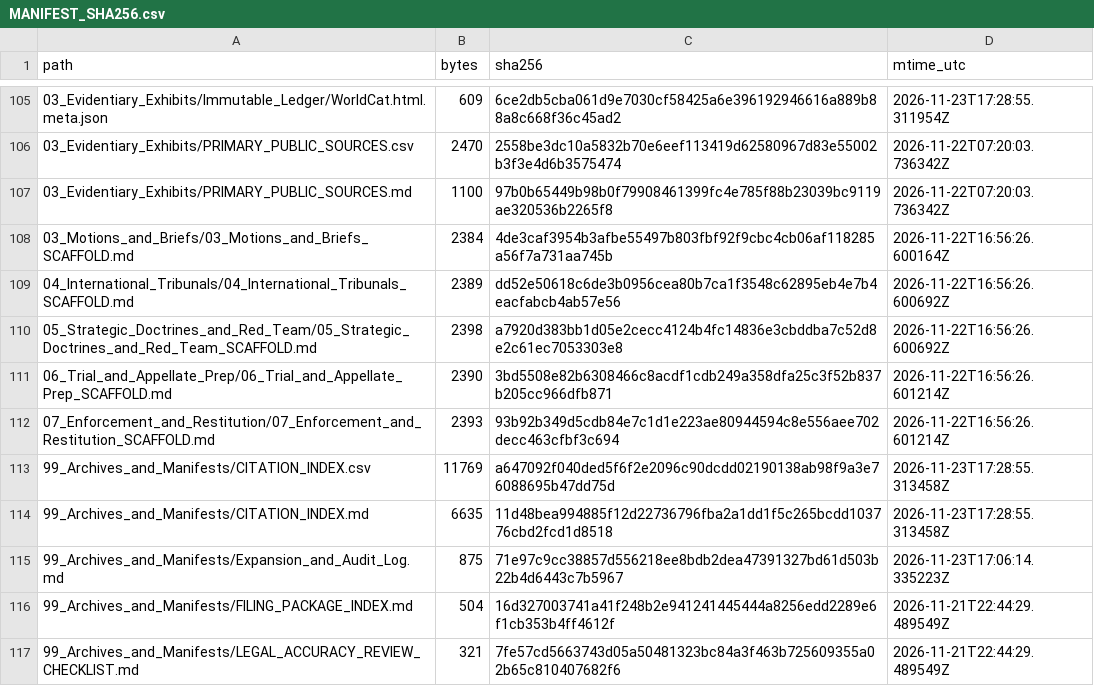
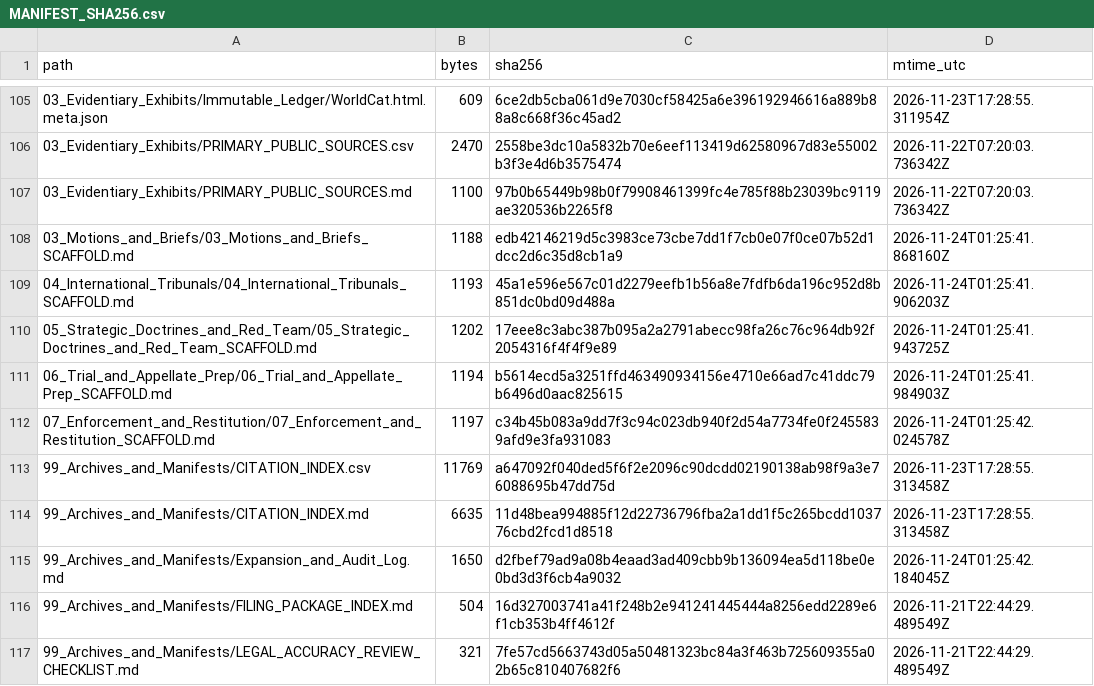
Before and after one commit to GlobalRestitutionAlliance/turtle-island-us-ak-twin-hills-village-master-litigation, a CSV file: 99_Archives_and_Manifests/MANIFEST_SHA256.csv, drawn as a sheet; only a part is shown, gaps mark what is left out; the diff covers the shown part only.

Commit message:
REVERTED DUE TO UNPROMPTED MASS J3WFICATED DATA CORRUPTION BY COMPROMISED BIASED LLM/ARTIFICIAL INTELLIGENCE MODELS

```diff
--- a/99_Archives_and_Manifests/MANIFEST_SHA256.csv
+++ b/99_Archives_and_Manifests/MANIFEST_SHA256.csv
@@ -107,10 +107,10 @@ path,bytes,sha256,mtime_utc
 03_Evidentiary_Exhibits/PRIMARY_PUBLIC_SOURCES.md,1100,97b0b65449b98b0f79908461399fc4e785f88b23039bc9119ae320536b2265f8,2026-11-22T07:20:03.736342Z
-03_Motions_and_Briefs/03_Motions_and_Briefs_SCAFFOLD.md,2384,4de3caf3954b3afbe55497b803fbf92f9cbc4cb06af118285a56f7a731aa745b,2026-11-22T16:56:26.600164Z
-04_International_Tribunals/04_International_Tribunals_SCAFFOLD.md,2389,dd52e50618c6de3b0956cea80b7ca1f3548c62895eb4e7b4eacfabcb4ab57e56,2026-11-22T16:56:26.600692Z
-05_Strategic_Doctrines_and_Red_Team/05_Strategic_Doctrines_and_Red_Team_SCAFFOLD.md,2398,a7920d383bb1d05e2cecc4124b4fc14836e3cbddba7c52d8e2c61ec7053303e8,2026-11-22T16:56:26.600692Z
-06_Trial_and_Appellate_Prep/06_Trial_and_Appellate_Prep_SCAFFOLD.md,2390,3bd5508e82b6308466c8acdf1cdb249a358dfa25c3f52b837b205cc966dfb871,2026-11-22T16:56:26.601214Z
-07_Enforcement_and_Restitution/07_Enforcement_and_Restitution_SCAFFOLD.md,2393,93b92b349d5cdb84e7c1d1e223ae80944594c8e556aee702decc463cfbf3c694,2026-11-22T16:56:26.601214Z
+03_Motions_and_Briefs/03_Motions_and_Briefs_SCAFFOLD.md,1188,edb42146219d5c3983ce73cbe7dd1f7cb0e07f0ce07b52d1dcc2d6c35d8cb1a9,2026-11-24T01:25:41.868160Z
+04_International_Tribunals/04_International_Tribunals_SCAFFOLD.md,1193,45a1e596e567c01d2279eefb1b56a8e7fdfb6da196c952d8b851dc0bd09d488a,2026-11-24T01:25:41.906203Z
+05_Strategic_Doctrines_and_Red_Team/05_Strategic_Doctrines_and_Red_Team_SCAFFOLD.md,1202,17eee8c3abc387b095a2a2791abecc98fa26c76c964db92f2054316f4f4f9e89,2026-11-24T01:25:41.943725Z
+06_Trial_and_Appellate_Prep/06_Trial_and_Appellate_Prep_SCAFFOLD.md,1194,b5614ecd5a3251ffd463490934156e4710e66ad7c41ddc79b6496d0aac825615,2026-11-24T01:25:41.984903Z
+07_Enforcement_and_Restitution/07_Enforcement_and_Restitution_SCAFFOLD.md,1197,c34b45b083a9dd7f3c94c023db940f2d54a7734fe0f2455839afd9e3fa931083,2026-11-24T01:25:42.024578Z
 99_Archives_and_Manifests/CITATION_INDEX.csv,11769,a647092f040ded5f6f2e2096c90dcdd02190138ab98f9a3e76088695b47dd75d,2026-11-23T17:28:55.313458Z
 99_Archives_and_Manifests/CITATION_INDEX.md,6635,11d48bea994885f12d22736796fba2a1dd1f5c265bcdd103776cbd2fcd1d8518,2026-11-23T17:28:55.313458Z
-99_Archives_and_Manifests/Expansion_and_Audit_Log.md,875,71e97c9cc38857d556218ee8bdb2dea47391327bd61d503b22b4d6443c7b5967,2026-11-23T17:06:14.335223Z
+99_Archives_and_Manifests/Expansion_and_Audit_Log.md,1650,d2fbef79ad9a08b4eaad3ad409cbb9b136094ea5d118be0e0bd3d3f6cb4a9032,2026-11-24T01:25:42.184045Z
 99_Archives_and_Manifests/FILING_PACKAGE_INDEX.md,504,16d327003741a41f248b2e941241445444a8256edd2289e6f1cb353b4ff4612f,2026-11-21T22:44:29.489549Z
```
Also changed, not shown: 92 edited cells elsewhere in this file, 37 other files.
